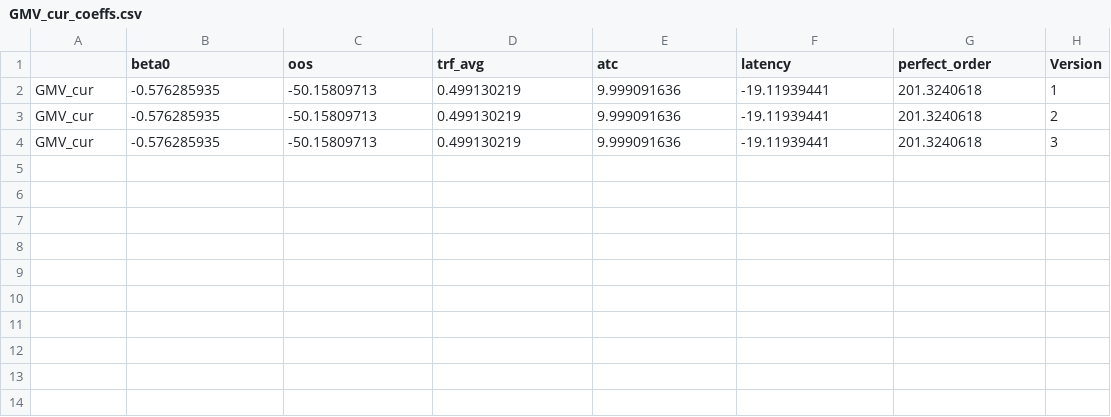
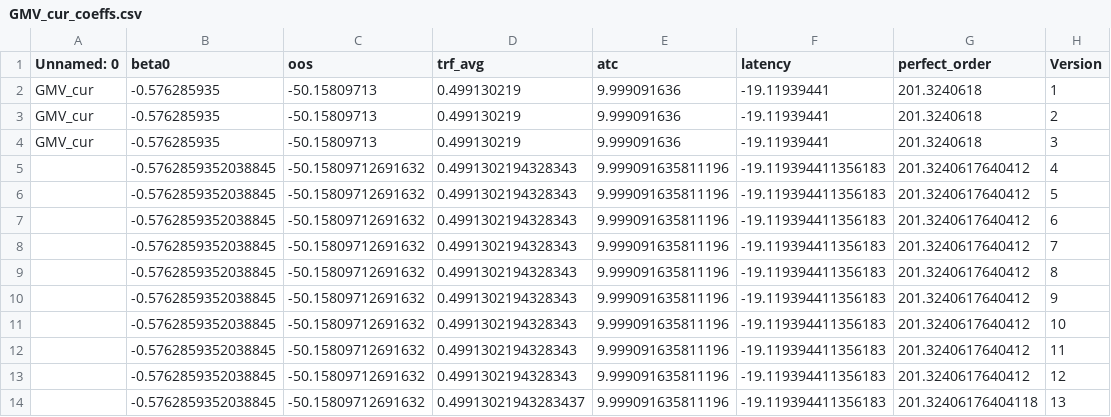
Before and after one commit to aman-tredence/causal-as-a-service, a CSV file: data/output/GMV_cur_coeffs.csv, drawn as a sheet.

```diff
--- a/data/output/GMV_cur_coeffs.csv
+++ b/data/output/GMV_cur_coeffs.csv
@@ -1,2 +1,2 @@
-,beta0,oos,trf_avg,atc,latency,perfect_order,Version
+Unnamed: 0,beta0,oos,trf_avg,atc,latency,perfect_order,Version
 GMV_cur,-0.576285935,-50.15809713,0.499130219,9.999091636,-19.11939441,201.3240618,1
@@ -4 +4,11 @@ GMV_cur,-0.576285935,-50.15809713,0.499130219,9.999091636,-19.11939441,201.32406
 GMV_cur,-0.576285935,-50.15809713,0.499130219,9.999091636,-19.11939441,201.3240618,3
+,-0.5762859352038845,-50.15809712691632,0.4991302194328343,9.999091635811196,-19.119394411356183,201.3240617640412,4
+,-0.5762859352038845,-50.15809712691632,0.4991302194328343,9.999091635811196,-19.119394411356183,201.3240617640412,5
+,-0.5762859352038845,-50.15809712691632,0.4991302194328343,9.999091635811196,-19.119394411356183,201.3240617640412,6
+,-0.5762859352038845,-50.15809712691632,0.4991302194328343,9.999091635811196,-19.119394411356183,201.3240617640412,7
+,-0.5762859352038845,-50.15809712691632,0.4991302194328343,9.999091635811196,-19.119394411356183,201.3240617640412,8
+,-0.5762859352038845,-50.15809712691632,0.4991302194328343,9.999091635811196,-19.119394411356183,201.3240617640412,9
+,-0.5762859352038845,-50.15809712691632,0.4991302194328343,9.999091635811196,-19.119394411356183,201.3240617640412,10
+,-0.5762859352038845,-50.15809712691632,0.4991302194328343,9.999091635811196,-19.119394411356183,201.3240617640412,11
+,-0.5762859352038845,-50.15809712691632,0.4991302194328343,9.999091635811196,-19.119394411356183,201.3240617640412,12
+,-0.5762859352038845,-50.15809712691632,0.49913021943283437,9.999091635811196,-19.119394411356183,201.32406176404118,13
```
Also changed, not shown: data/output/GMV_cur_artifacts.csv, data/output/retention_artifacts.csv, 19 other files.
